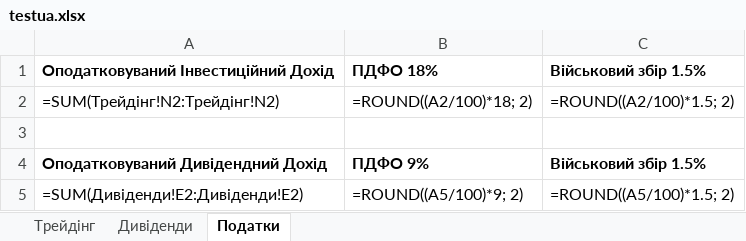
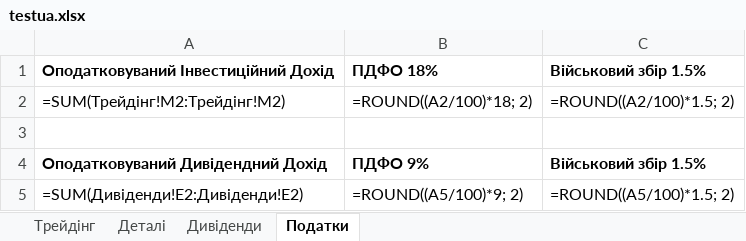
Before and after one commit to neshcheretal/ffparser, an Excel workbook: excel/testreports/testua.xlsx, sheet Податки, drawn as a sheet; values as stored, in another font and other column widths than the file's, no borders; formulas without a stored value are shown as written; the diff names each change by its address in the sheet, - before the commit and + after, or states it on an @@ line.

```diff
--- a/excel/testreports/testua.xlsx (sheet Податки)
+++ b/excel/testreports/testua.xlsx (sheet Податки)
+sheet tab: Деталі
-A2: =SUM(Трейдінг!N2:Трейдінг!N2)
+A2: =SUM(Трейдінг!M2:Трейдінг!M2)
```
Also changed, not shown: sheet Трейдінг, excel/testreports/testen.xlsx, excel/testreports/testru.xlsx, 2 other files.
